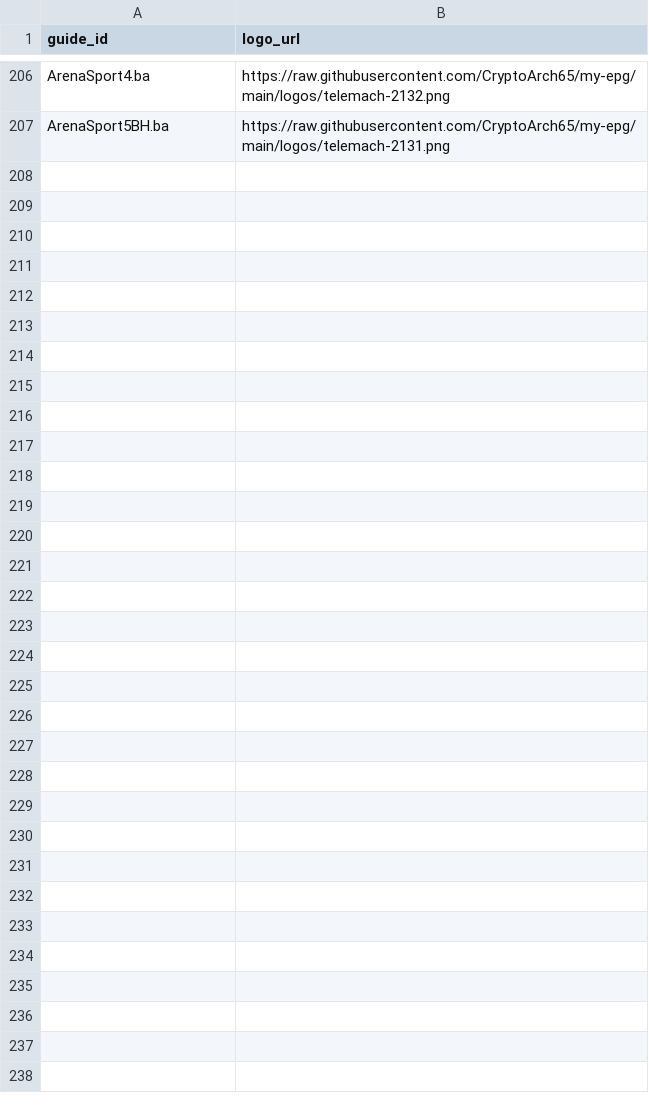
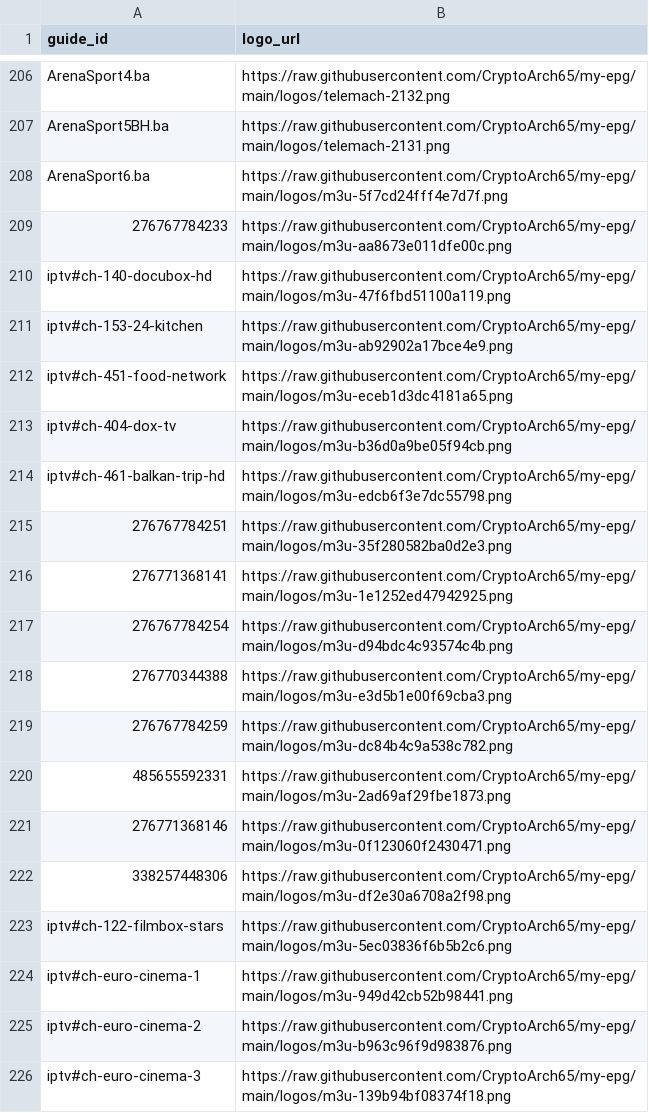
Before and after one commit to CryptoArch65/my-epg, a CSV file: config/bih-source-logos.csv, drawn as a sheet; only a part is shown, gaps mark what is left out; the diff covers the shown part only; the diff names each change by its address in the sheet, - before the commit and + after, or states it on an @@ line.

```diff
--- a/config/bih-source-logos.csv
+++ b/config/bih-source-logos.csv
+row 208: ArenaSport6.ba | https://raw.githubusercontent.com/CryptoArch65/my-epg/main/logos/m3u-5f7cd24fff4e7d7f.png
+row 209: 276767784233 | https://raw.githubusercontent.com/CryptoArch65/my-epg/main/logos/m3u-aa8673e011dfe00c.png
+row 210: iptv#ch-140-docubox-hd | https://raw.githubusercontent.com/CryptoArch65/my-epg/main/logos/m3u-47f6fbd51100a119.png
+row 211: iptv#ch-153-24-kitchen | https://raw.githubusercontent.com/CryptoArch65/my-epg/main/logos/m3u-ab92902a17bce4e9.png
+row 212: iptv#ch-451-food-network | https://raw.githubusercontent.com/CryptoArch65/my-epg/main/logos/m3u-eceb1d3dc4181a65.png
+row 213: iptv#ch-404-dox-tv | https://raw.githubusercontent.com/CryptoArch65/my-epg/main/logos/m3u-b36d0a9be05f94cb.png
+row 214: iptv#ch-461-balkan-trip-hd | https://raw.githubusercontent.com/CryptoArch65/my-epg/main/logos/m3u-edcb6f3e7dc55798.png
+row 215: 276767784251 | https://raw.githubusercontent.com/CryptoArch65/my-epg/main/logos/m3u-35f280582ba0d2e3.png
+row 216: 276771368141 | https://raw.githubusercontent.com/CryptoArch65/my-epg/main/logos/m3u-1e1252ed47942925.png
+row 217: 276767784254 | https://raw.githubusercontent.com/CryptoArch65/my-epg/main/logos/m3u-d94bdc4c93574c4b.png
+row 218: 276770344388 | https://raw.githubusercontent.com/CryptoArch65/my-epg/main/logos/m3u-e3d5b1e00f69cba3.png
+row 219: 276767784259 | https://raw.githubusercontent.com/CryptoArch65/my-epg/main/logos/m3u-dc84b4c9a538c782.png
+row 220: 485655592331 | https://raw.githubusercontent.com/CryptoArch65/my-epg/main/logos/m3u-2ad69af29fbe1873.png
+row 221: 276771368146 | https://raw.githubusercontent.com/CryptoArch65/my-epg/main/logos/m3u-0f123060f2430471.png
+row 222: 338257448306 | https://raw.githubusercontent.com/CryptoArch65/my-epg/main/logos/m3u-df2e30a6708a2f98.png
+row 223: iptv#ch-122-filmbox-stars | https://raw.githubusercontent.com/CryptoArch65/my-epg/main/logos/m3u-5ec03836f6b5b2c6.png
+row 224: iptv#ch-euro-cinema-1 | https://raw.githubusercontent.com/CryptoArch65/my-epg/main/logos/m3u-949d42cb52b98441.png
+row 225: iptv#ch-euro-cinema-2 | https://raw.githubusercontent.com/CryptoArch65/my-epg/main/logos/m3u-b963c96f9d983876.png
+row 226: iptv#ch-euro-cinema-3 | https://raw.githubusercontent.com/CryptoArch65/my-epg/main/logos/m3u-139b94bf08374f18.png
```
Also changed, not shown: 11 added rows elsewhere in this file, 31 other files.
